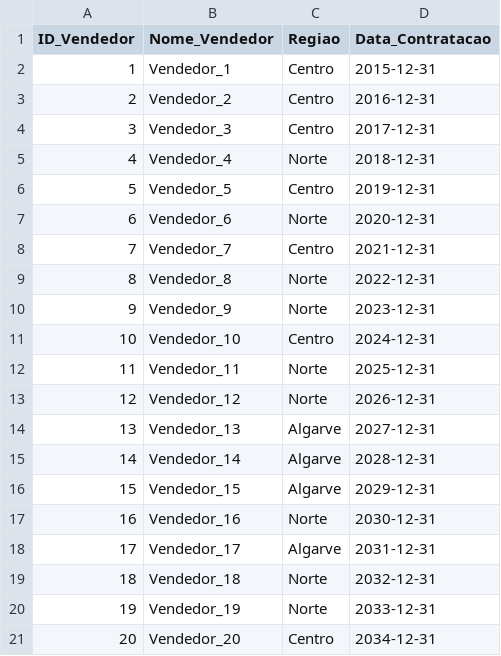
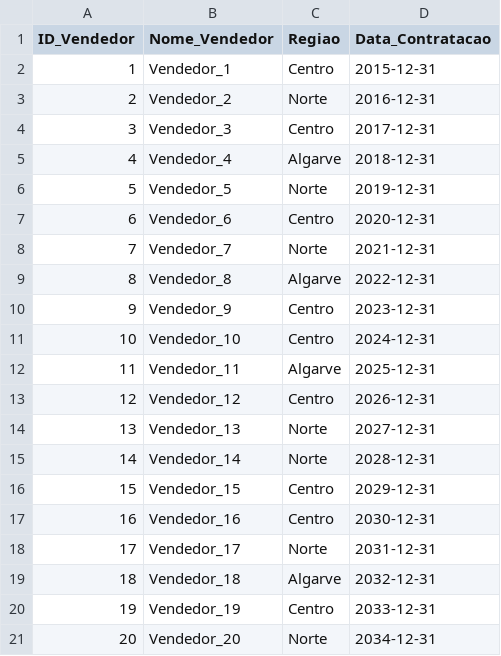
Before and after one commit to ericlima/etl_dados_trabalho_dw, a CSV file: Dim_Vendedor.csv, drawn as a sheet.

```diff
--- a/Dim_Vendedor.csv
+++ b/Dim_Vendedor.csv
@@ -2,20 +2,20 @@ ID_Vendedor,Nome_Vendedor,Regiao,Data_Contratacao
 1,Vendedor_1,Centro,2015-12-31
-2,Vendedor_2,Centro,2016-12-31
+2,Vendedor_2,Norte,2016-12-31
 3,Vendedor_3,Centro,2017-12-31
-4,Vendedor_4,Norte,2018-12-31
-5,Vendedor_5,Centro,2019-12-31
-6,Vendedor_6,Norte,2020-12-31
-7,Vendedor_7,Centro,2021-12-31
-8,Vendedor_8,Norte,2022-12-31
-9,Vendedor_9,Norte,2023-12-31
+4,Vendedor_4,Algarve,2018-12-31
+5,Vendedor_5,Norte,2019-12-31
+6,Vendedor_6,Centro,2020-12-31
+7,Vendedor_7,Norte,2021-12-31
+8,Vendedor_8,Algarve,2022-12-31
+9,Vendedor_9,Centro,2023-12-31
 10,Vendedor_10,Centro,2024-12-31
-11,Vendedor_11,Norte,2025-12-31
-12,Vendedor_12,Norte,2026-12-31
-13,Vendedor_13,Algarve,2027-12-31
-14,Vendedor_14,Algarve,2028-12-31
-15,Vendedor_15,Algarve,2029-12-31
-16,Vendedor_16,Norte,2030-12-31
-17,Vendedor_17,Algarve,2031-12-31
-18,Vendedor_18,Norte,2032-12-31
-19,Vendedor_19,Norte,2033-12-31
-20,Vendedor_20,Centro,2034-12-31
+11,Vendedor_11,Algarve,2025-12-31
+12,Vendedor_12,Centro,2026-12-31
+13,Vendedor_13,Norte,2027-12-31
+14,Vendedor_14,Norte,2028-12-31
+15,Vendedor_15,Centro,2029-12-31
+16,Vendedor_16,Centro,2030-12-31
+17,Vendedor_17,Norte,2031-12-31
+18,Vendedor_18,Algarve,2032-12-31
+19,Vendedor_19,Centro,2033-12-31
+20,Vendedor_20,Norte,2034-12-31
```
Also changed, not shown: Dim_Cliente.csv, Dim_Produto.csv, 5 other files.
